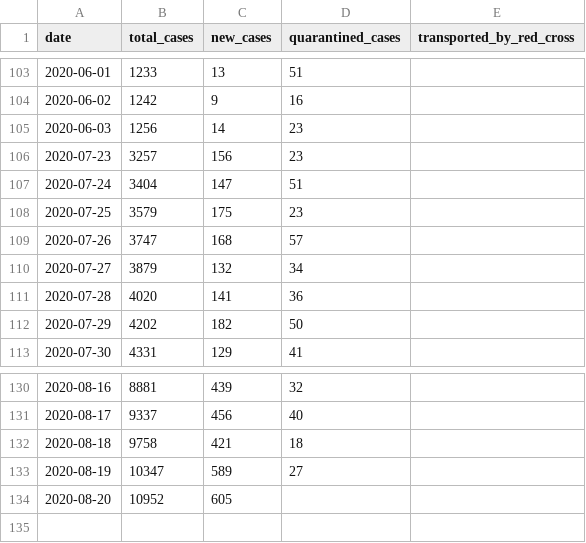
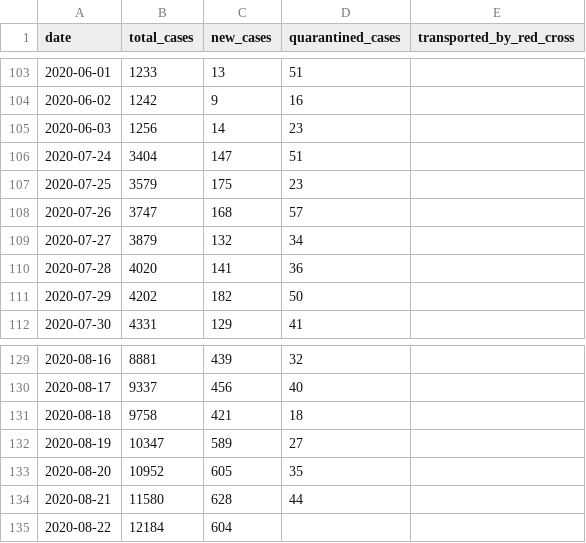
Before and after one commit to j3k0/corona-ministryinfo-gov-lb-fetcher, a CSV file: daily_data.csv, drawn as a sheet; only a part is shown, gaps mark what is left out.

```diff
--- a/daily_data.csv
+++ b/daily_data.csv
@@ -105,3 +105,2 @@ date,total_cases,new_cases,quarantined_cases,transported_by_red_cross
 2020-06-03,1256,14,23,
-2020-07-23,3257,156,23,
 2020-07-24,3404,147,51,
@@ -133,2 +132,4 @@ date,total_cases,new_cases,quarantined_cases,transported_by_red_cross
 2020-08-19,10347,589,27,
-2020-08-20,10952,605,,
+2020-08-20,10952,605,35,
+2020-08-21,11580,628,44,
+2020-08-22,12184,604,,
```
Also changed, not shown: cases_per_district.csv, quarantined.csv.
